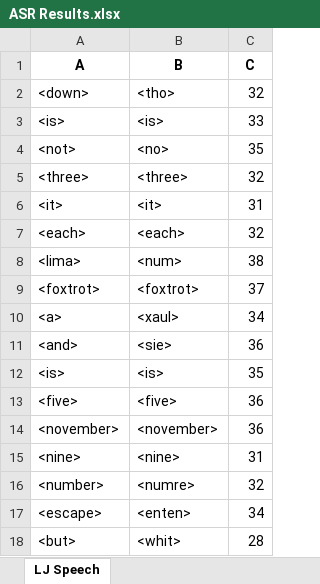
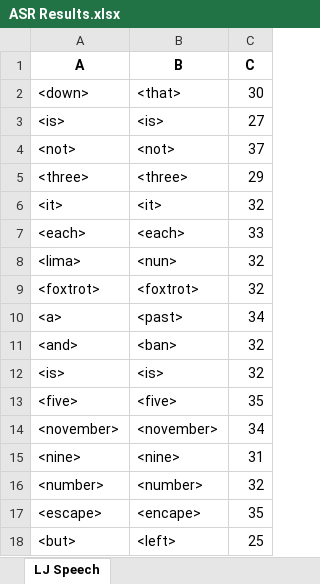
Before and after one commit to dshah1901/P4P-Transformer-ASR-for-Dysarthric-Spech, an Excel workbook: ASR Results.xlsx, sheet LJ Speech, drawn as a sheet; values as stored, in another font and other column widths than the file's, no borders; the diff names each change by its address in the sheet, - before the commit and + after, or states it on an @@ line.

```diff
--- a/ASR Results.xlsx (sheet LJ Speech)
+++ b/ASR Results.xlsx (sheet LJ Speech)
-B2 (B): <tho>
+B2 (B): <that>
-C2 (C): 32
+C2 (C): 30
-C3 (C): 33
+C3 (C): 27
-B4 (B): <no>
+B4 (B): <not>
-C4 (C): 35
+C4 (C): 37
-C5 (C): 32
+C5 (C): 29
-C6 (C): 31
+C6 (C): 32
-C7 (C): 32
+C7 (C): 33
-B8 (B): <num>
+B8 (B): <nun>
-C8 (C): 38
+C8 (C): 32
-C9 (C): 37
+C9 (C): 32
-B10 (B): <xaul>
+B10 (B): <past>
-B11 (B): <sie>
+B11 (B): <ban>
-C11 (C): 36
+C11 (C): 32
-C12 (C): 35
+C12 (C): 32
-C13 (C): 36
+C13 (C): 35
-C14 (C): 36
+C14 (C): 34
-B16 (B): <numre>
+B16 (B): <number>
-B17 (B): <enten>
+B17 (B): <encape>
-C17 (C): 34
+C17 (C): 35
-B18 (B): <whit>
+B18 (B): <left>
-C18 (C): 28
+C18 (C): 25
```
Also changed, not shown: Epoch Accuracy.xlsx, 4 other files.
